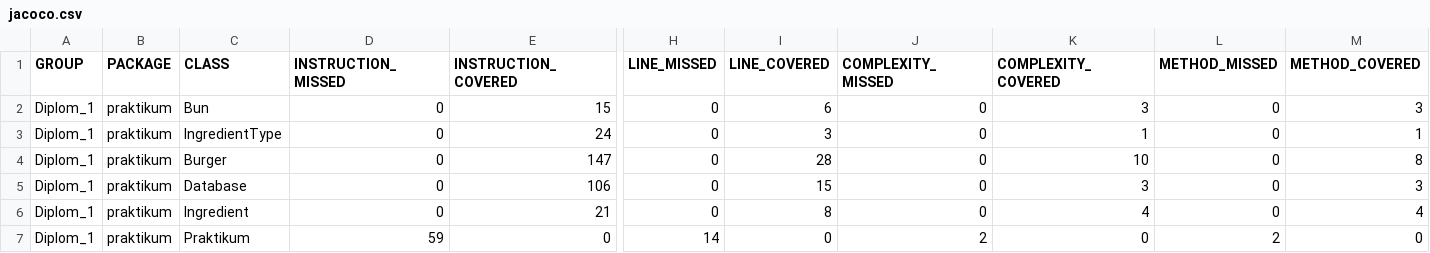
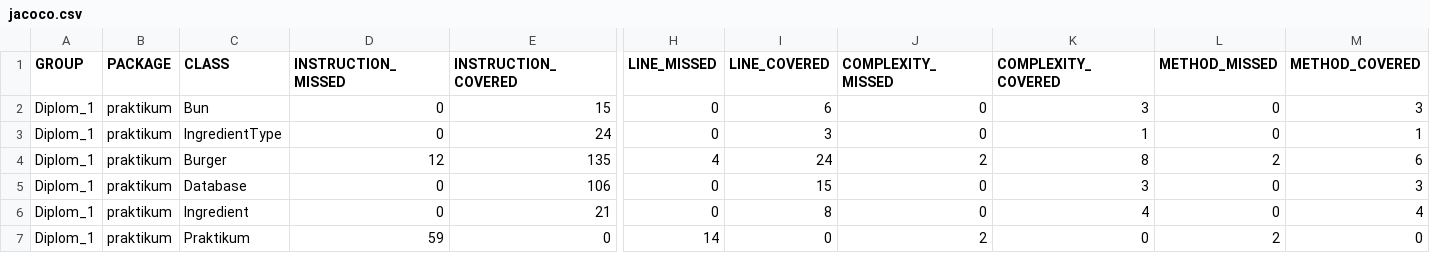
Before and after one commit to KozhAnna/Diplom_1, a CSV file: target/site/jacoco/jacoco.csv, drawn as a sheet; only a part is shown, gaps mark what is left out; the diff names each change by its address in the sheet, - before the commit and + after, or states it on an @@ line.

```diff
--- a/target/site/jacoco/jacoco.csv
+++ b/target/site/jacoco/jacoco.csv
-D4 (INSTRUCTION_MISSED): 0
+D4 (INSTRUCTION_MISSED): 12
-E4 (INSTRUCTION_COVERED): 147
+E4 (INSTRUCTION_COVERED): 135
-H4 (LINE_MISSED): 0
+H4 (LINE_MISSED): 4
-I4 (LINE_COVERED): 28
+I4 (LINE_COVERED): 24
-J4 (COMPLEXITY_MISSED): 0
+J4 (COMPLEXITY_MISSED): 2
-K4 (COMPLEXITY_COVERED): 10
+K4 (COMPLEXITY_COVERED): 8
-L4 (METHOD_MISSED): 0
+L4 (METHOD_MISSED): 2
-M4 (METHOD_COVERED): 8
+M4 (METHOD_COVERED): 6
```
Also changed, not shown: 9 other files.
